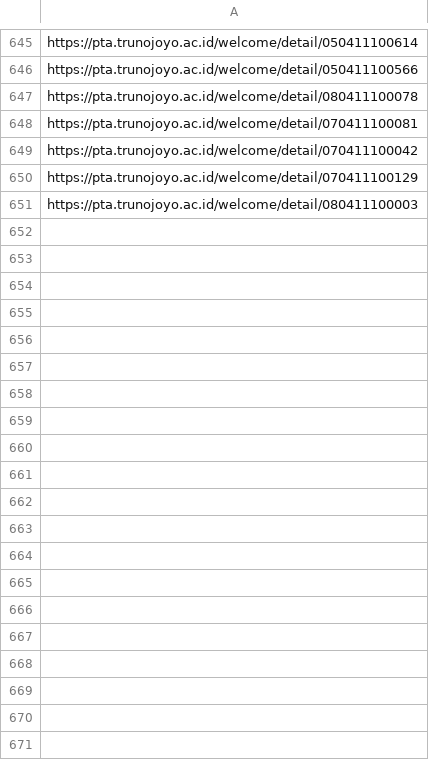
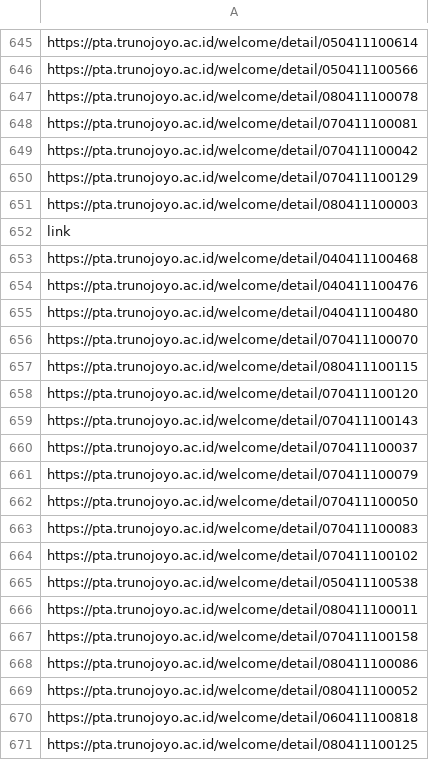
Before and after one commit to ZakaFahmi/Web-Mining, a CSV file: crawlproject/crawlproject/spiders/link.csv, drawn as a sheet; only a part is shown, gaps mark what is left out; the diff covers the shown part only.

```diff
--- a/crawlproject/crawlproject/spiders/link.csv
+++ b/crawlproject/crawlproject/spiders/link.csv
@@ -651 +651,21 @@ https://pta.trunojoyo.ac.id/welcome/detail/070411100129
 https://pta.trunojoyo.ac.id/welcome/detail/080411100003
+link
+https://pta.trunojoyo.ac.id/welcome/detail/040411100468
+https://pta.trunojoyo.ac.id/welcome/detail/040411100476
+https://pta.trunojoyo.ac.id/welcome/detail/040411100480
+https://pta.trunojoyo.ac.id/welcome/detail/070411100070
+https://pta.trunojoyo.ac.id/welcome/detail/080411100115
+https://pta.trunojoyo.ac.id/welcome/detail/070411100120
+https://pta.trunojoyo.ac.id/welcome/detail/070411100143
+https://pta.trunojoyo.ac.id/welcome/detail/070411100037
+https://pta.trunojoyo.ac.id/welcome/detail/070411100079
+https://pta.trunojoyo.ac.id/welcome/detail/070411100050
+https://pta.trunojoyo.ac.id/welcome/detail/070411100083
+https://pta.trunojoyo.ac.id/welcome/detail/070411100102
+https://pta.trunojoyo.ac.id/welcome/detail/050411100538
+https://pta.trunojoyo.ac.id/welcome/detail/080411100011
+https://pta.trunojoyo.ac.id/welcome/detail/070411100158
+https://pta.trunojoyo.ac.id/welcome/detail/080411100086
+https://pta.trunojoyo.ac.id/welcome/detail/080411100052
+https://pta.trunojoyo.ac.id/welcome/detail/060411100818
+https://pta.trunojoyo.ac.id/welcome/detail/080411100125
```
Also changed, not shown: 41 added rows elsewhere in this file, 45 other files.
